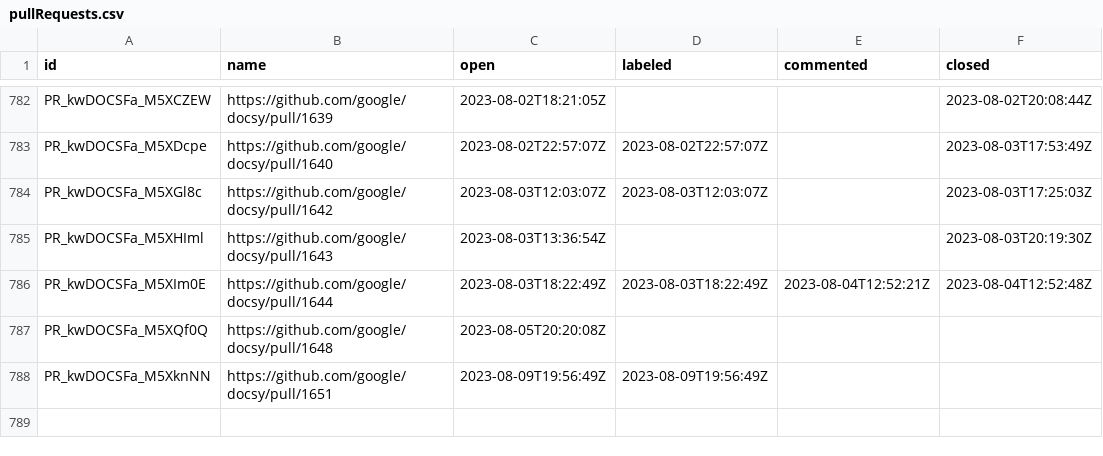
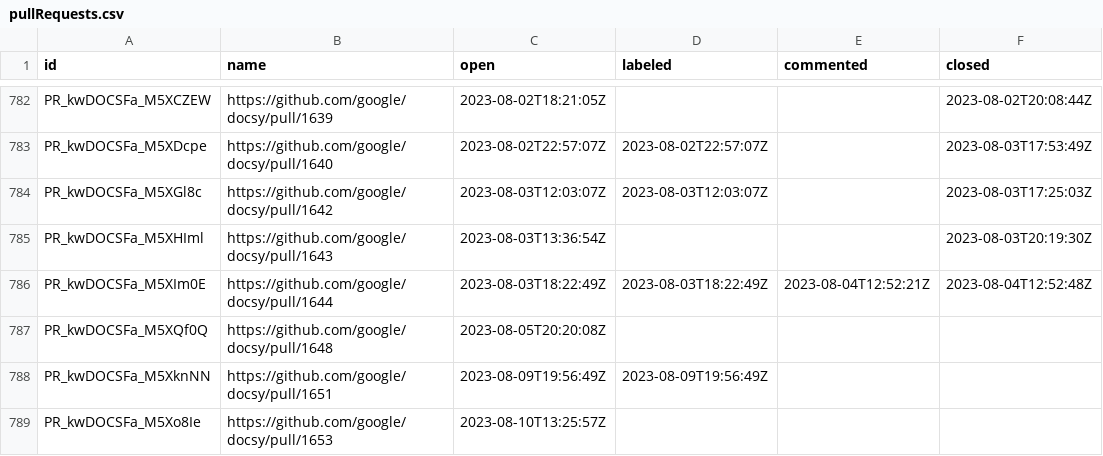
Before and after one commit to deining/docsy-metrics, a CSV file: data/google/docsy/pullRequests.csv, drawn as a sheet; only a part is shown, gaps mark what is left out.

```diff
--- a/data/google/docsy/pullRequests.csv
+++ b/data/google/docsy/pullRequests.csv
@@ -788 +788,2 @@ PR_kwDOCSFa_M5XQf0Q,https://github.com/google/docsy/pull/1648,2023-08-05T20:20:0
 PR_kwDOCSFa_M5XknNN,https://github.com/google/docsy/pull/1651,2023-08-09T19:56:49Z,2023-08-09T19:56:49Z,,
+PR_kwDOCSFa_M5Xo8Ie,https://github.com/google/docsy/pull/1653,2023-08-10T13:25:57Z,,,
```
Also changed, not shown: data/google/docsy/issues.csv.
